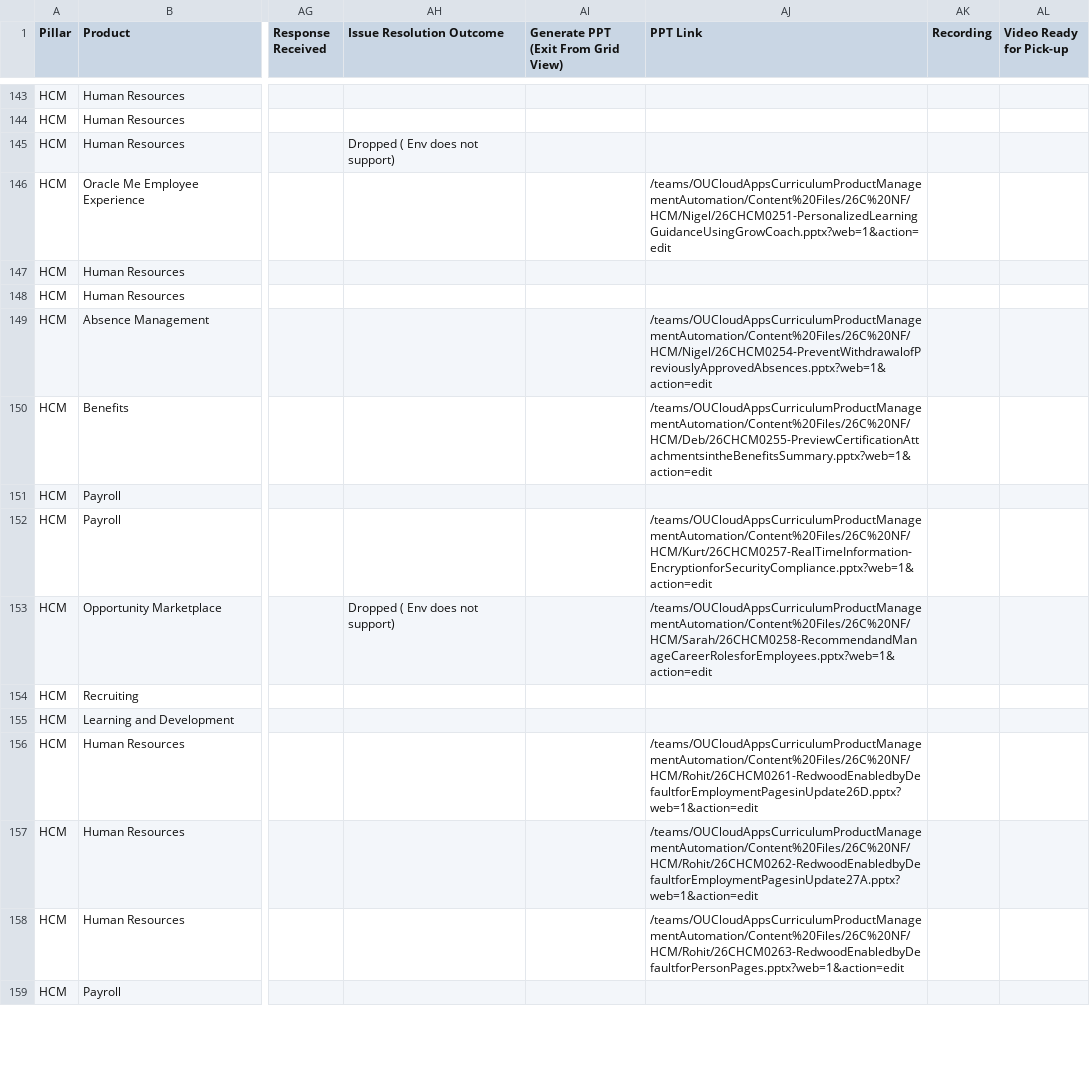
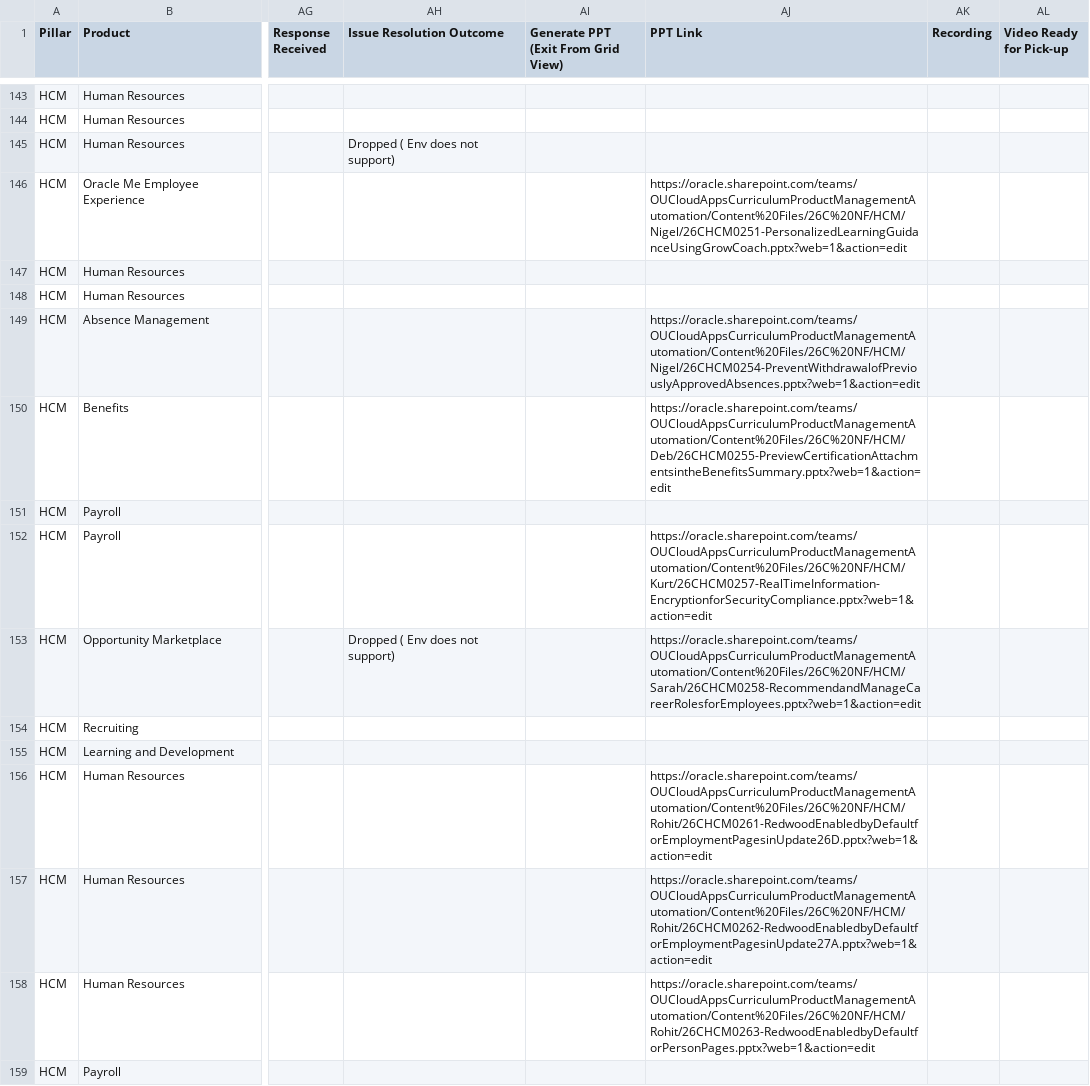
Before and after one commit to pavithraguruprasadb-maker/26C-New-Features-Dashboard, a CSV file: HCM 26C New Features.csv, drawn as a sheet; only a part is shown, gaps mark what is left out; the diff covers the shown part only; the diff names each change by its address in the sheet, - before the commit and + after, or states it on an @@ line.

```diff
--- a/HCM 26C New Features.csv
+++ b/HCM 26C New Features.csv
-AJ146 (PPT Link): /teams/OUCloudAppsCurriculumProductManagementAutomation/Content%20Files/26C%20NF/HCM/Nigel/26CHCM0251-PersonalizedLearningGuidanceUsingGrowCoach.pptx?web=1&action=edit
+AJ146 (PPT Link): https://oracle.sharepoint.com/teams/OUCloudAppsCurriculumProductManagementAutomation/Content%20Files/26C%20NF/HCM/Nigel/26CHCM0251-PersonalizedLearningGuidanceUsingGrowCoach.pptx?web=1&action=edit
-AJ149 (PPT Link): /teams/OUCloudAppsCurriculumProductManagementAutomation/Content%20Files/26C%20NF/HCM/Nigel/26CHCM0254-PreventWithdrawalofPreviouslyApprovedAbsences.pptx?web=1&action=edit
+AJ149 (PPT Link): https://oracle.sharepoint.com/teams/OUCloudAppsCurriculumProductManagementAutomation/Content%20Files/26C%20NF/HCM/Nigel/26CHCM0254-PreventWithdrawalofPreviouslyApprovedAbsences.pptx?web=1&action=edit
-AJ150 (PPT Link): /teams/OUCloudAppsCurriculumProductManagementAutomation/Content%20Files/26C%20NF/HCM/Deb/26CHCM0255-PreviewCertificationAttachmentsintheBenefitsSummary.pptx?web=1&action=edit
+AJ150 (PPT Link): https://oracle.sharepoint.com/teams/OUCloudAppsCurriculumProductManagementAutomation/Content%20Files/26C%20NF/HCM/Deb/26CHCM0255-PreviewCertificationAttachmentsintheBenefitsSummary.pptx?web=1&action=edit
-AJ152 (PPT Link): /teams/OUCloudAppsCurriculumProductManagementAutomation/Content%20Files/26C%20NF/HCM/Kurt/26CHCM0257-RealTimeInformation-EncryptionforSecurityCompliance.pptx?web=1&action=edit
+AJ152 (PPT Link): https://oracle.sharepoint.com/teams/OUCloudAppsCurriculumProductManagementAutomation/Content%20Files/26C%20NF/HCM/Kurt/26CHCM0257-RealTimeInformation-EncryptionforSecurityCompliance.pptx?web=1&action=edit
-AJ153 (PPT Link): /teams/OUCloudAppsCurriculumProductManagementAutomation/Content%20Files/26C%20NF/HCM/Sarah/26CHCM0258-RecommendandManageCareerRolesforEmployees.pptx?web=1&action=edit
+AJ153 (PPT Link): https://oracle.sharepoint.com/teams/OUCloudAppsCurriculumProductManagementAutomation/Content%20Files/26C%20NF/HCM/Sarah/26CHCM0258-RecommendandManageCareerRolesforEmployees.pptx?web=1&action=edit
-AJ156 (PPT Link): /teams/OUCloudAppsCurriculumProductManagementAutomation/Content%20Files/26C%20NF/HCM/Rohit/26CHCM0261-RedwoodEnabledbyDefaultforEmploymentPagesinUpdate26D.pptx?web=1&action=edit
+AJ156 (PPT Link): https://oracle.sharepoint.com/teams/OUCloudAppsCurriculumProductManagementAutomation/Content%20Files/26C%20NF/HCM/Rohit/26CHCM0261-RedwoodEnabledbyDefaultforEmploymentPagesinUpdate26D.pptx?web=1&action=edit
-AJ157 (PPT Link): /teams/OUCloudAppsCurriculumProductManagementAutomation/Content%20Files/26C%20NF/HCM/Rohit/26CHCM0262-RedwoodEnabledbyDefaultforEmploymentPagesinUpdate27A.pptx?web=1&action=edit
+AJ157 (PPT Link): https://oracle.sharepoint.com/teams/OUCloudAppsCurriculumProductManagementAutomation/Content%20Files/26C%20NF/HCM/Rohit/26CHCM0262-RedwoodEnabledbyDefaultforEmploymentPagesinUpdate27A.pptx?web=1&action=edit
-AJ158 (PPT Link): /teams/OUCloudAppsCurriculumProductManagementAutomation/Content%20Files/26C%20NF/HCM/Rohit/26CHCM0263-RedwoodEnabledbyDefaultforPersonPages.pptx?web=1&action=edit
+AJ158 (PPT Link): https://oracle.sharepoint.com/teams/OUCloudAppsCurriculumProductManagementAutomation/Content%20Files/26C%20NF/HCM/Rohit/26CHCM0263-RedwoodEnabledbyDefaultforPersonPages.pptx?web=1&action=edit
```
Also changed, not shown: 140 edited cells elsewhere in this file, ERP 26C New Features.csv, SCM 26C New Features.csv.
